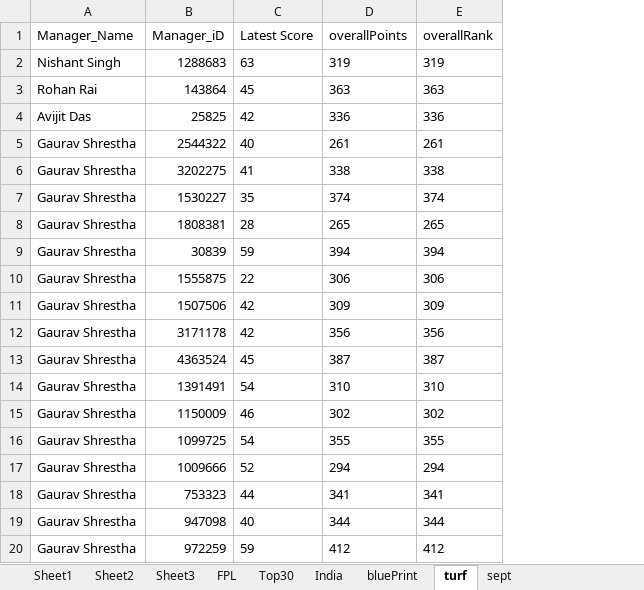
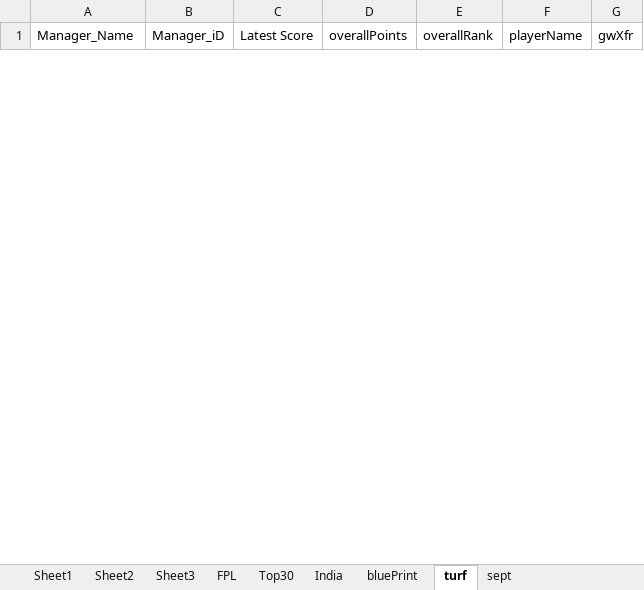
Before and after one commit to korvisenwv/TenForBenk, an Excel workbook: EdisonLogs/weather.xlsx, sheet turf, drawn as a sheet; only a part is shown; values as stored, in another font and other column widths than the file's, no borders; removed rows and columns are numbered as before the commit, all else as after; the diff covers the shown part only; the diff names each change by its address in the sheet, - before the commit and + after, or states it on an @@ line.

```diff
--- a/EdisonLogs/weather.xlsx (sheet turf)
+++ b/EdisonLogs/weather.xlsx (sheet turf)
+column F (playerName), empty
+column G (gwXfr), empty
-row 2: Nishant Singh | 1288683 | 63 | 319 | 319
-row 3: Rohan Rai | 143864 | 45 | 363 | 363
-row 4: Avijit Das | 25825 | 42 | 336 | 336
-row 5: Gaurav Shrestha | 2544322 | 40 | 261 | 261
-row 6: Gaurav Shrestha | 3202275 | 41 | 338 | 338
-row 7: Gaurav Shrestha | 1530227 | 35 | 374 | 374
-row 8: Gaurav Shrestha | 1808381 | 28 | 265 | 265
-row 9: Gaurav Shrestha | 30839 | 59 | 394 | 394
-row 10: Gaurav Shrestha | 1555875 | 22 | 306 | 306
-row 11: Gaurav Shrestha | 1507506 | 42 | 309 | 309
-row 12: Gaurav Shrestha | 3171178 | 42 | 356 | 356
-row 13: Gaurav Shrestha | 4363524 | 45 | 387 | 387
-row 14: Gaurav Shrestha | 1391491 | 54 | 310 | 310
-row 15: Gaurav Shrestha | 1150009 | 46 | 302 | 302
-row 16: Gaurav Shrestha | 1099725 | 54 | 355 | 355
-row 17: Gaurav Shrestha | 1009666 | 52 | 294 | 294
-row 18: Gaurav Shrestha | 753323 | 44 | 341 | 341
-row 19: Gaurav Shrestha | 947098 | 40 | 344 | 344
-row 20: Gaurav Shrestha | 972259 | 59 | 412 | 412
```
Also changed, not shown: 6 added rows and 9 removed rows elsewhere in this sheet, sheet Sheet1, 11 other files.
